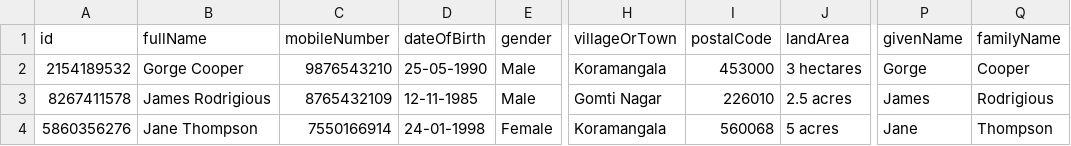
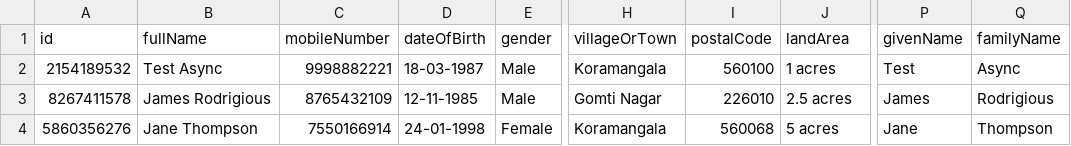
Before and after one commit to Mushmat/inji_sandbox, a CSV file: certify/docker-compose/config/farmer_identity_data.csv, drawn as a sheet; only a part is shown, gaps mark what is left out; the diff names each change by its address in the sheet, - before the commit and + after, or states it on an @@ line.

```diff
--- a/certify/docker-compose/config/farmer_identity_data.csv
+++ b/certify/docker-compose/config/farmer_identity_data.csv
-B2 (fullName): Gorge Cooper
+B2 (fullName): Test Async
-C2 (mobileNumber): 9876543210
+C2 (mobileNumber): 9998882221
-D2 (dateOfBirth): 25-05-1990
+D2 (dateOfBirth): 18-03-1987
-I2 (postalCode): 453000
+I2 (postalCode): 560100
-J2 (landArea): 3 hectares
+J2 (landArea): 1 acres
-P2 (givenName): Gorge
+P2 (givenName): Test
-Q2 (familyName): Cooper
+Q2 (familyName): Async
```
Also changed, not shown: 4 other files.
